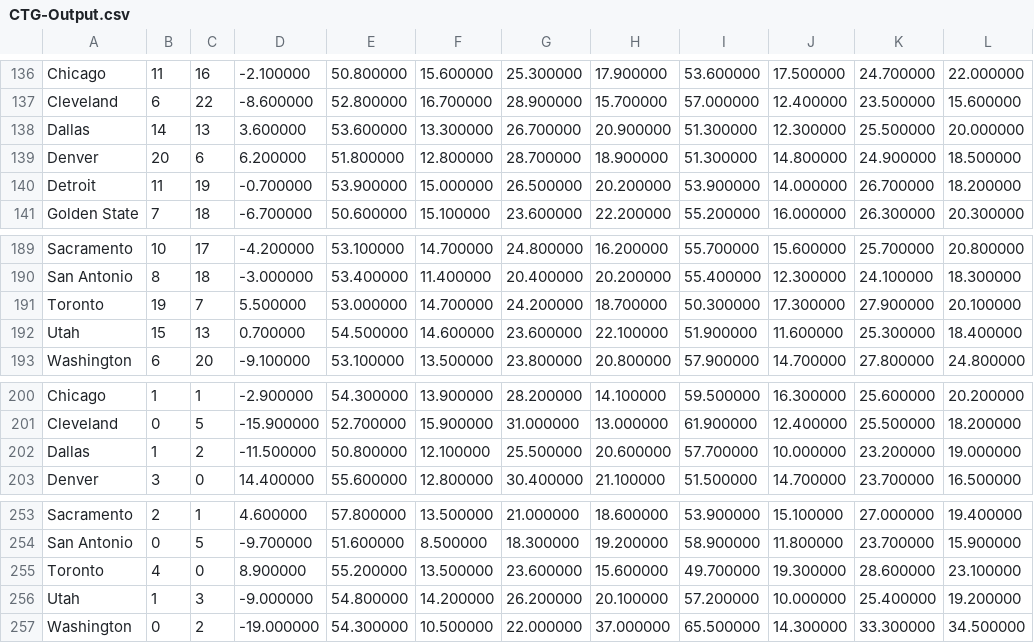
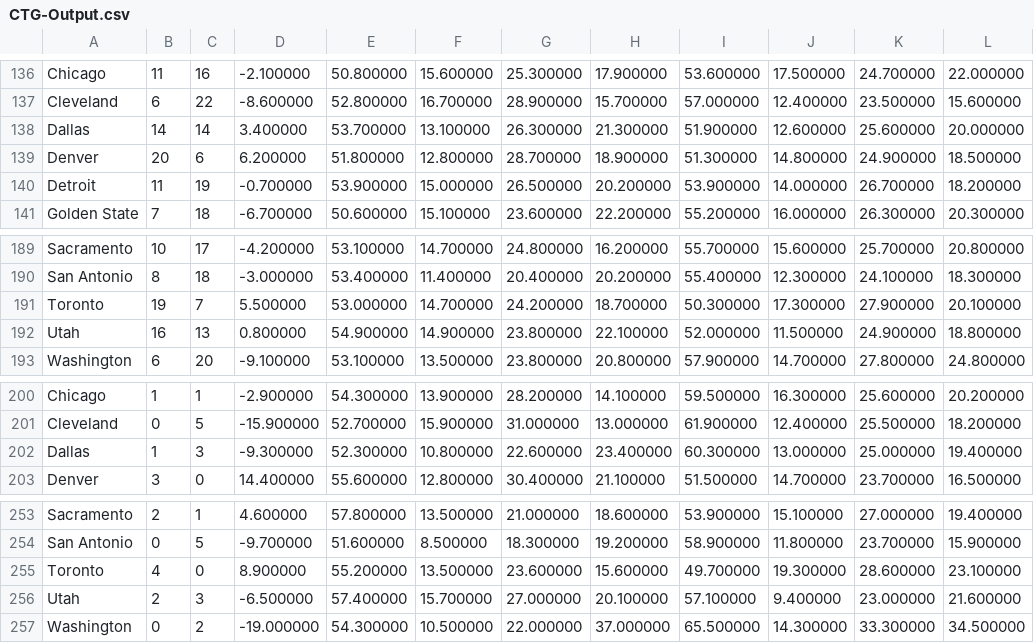
Before and after one commit to FNoonan720/NBA-Model-Data-Scraper, a CSV file: CTG-Output.csv, drawn as a sheet; only a part is shown, gaps mark what is left out; removed rows and columns are numbered as before the commit, all else as after; the diff names each change by its address in the sheet, - before the commit and + after, or states it on an @@ line.

```diff
--- a/CTG-Output.csv
+++ b/CTG-Output.csv
-row 138: Dallas | 14 | 13 | 3.600000 | 53.600000 | 13.300000 | 26.700000 | 20.900000 | 51.300000 | 12.300000 | 25.500000 | 20.000000
+row 138: Dallas | 14 | 14 | 3.400000 | 53.700000 | 13.100000 | 26.300000 | 21.300000 | 51.900000 | 12.600000 | 25.600000 | 20.000000
-row 192: Utah | 15 | 13 | 0.700000 | 54.500000 | 14.600000 | 23.600000 | 22.100000 | 51.900000 | 11.600000 | 25.300000 | 18.400000
+row 192: Utah | 16 | 13 | 0.800000 | 54.900000 | 14.900000 | 23.800000 | 22.100000 | 52.000000 | 11.500000 | 24.900000 | 18.800000
-row 202: Dallas | 1 | 2 | -11.500000 | 50.800000 | 12.100000 | 25.500000 | 20.600000 | 57.700000 | 10.000000 | 23.200000 | 19.000000
+row 202: Dallas | 1 | 3 | -9.300000 | 52.300000 | 10.800000 | 22.600000 | 23.400000 | 60.300000 | 13.000000 | 25.000000 | 19.400000
-row 256: Utah | 1 | 3 | -9.000000 | 54.800000 | 14.200000 | 26.200000 | 20.100000 | 57.200000 | 10.000000 | 25.400000 | 19.200000
+row 256: Utah | 2 | 3 | -6.500000 | 57.400000 | 15.700000 | 27.000000 | 20.100000 | 57.100000 | 9.400000 | 23.000000 | 21.600000
```
Also changed, not shown: 3 other files.
